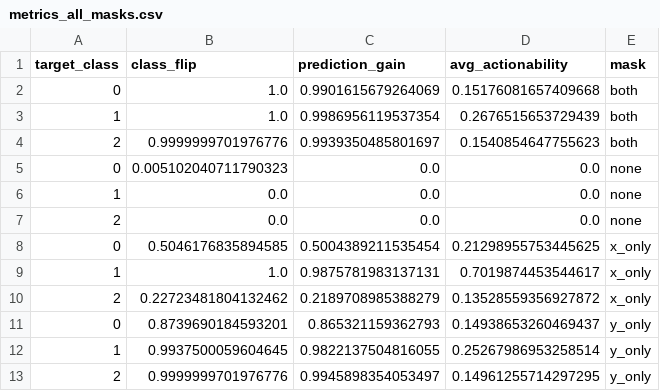
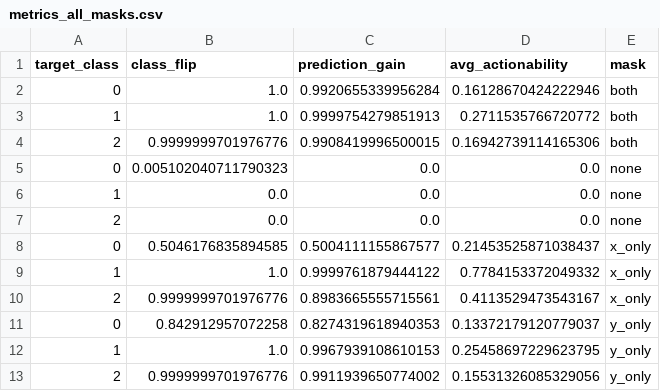
Before and after one commit to flash4242/Promptable-Counterfactual-GAN, a CSV file: conditional_counteRGAN/moons/results/metrics_all_masks.csv, drawn as a sheet.

Commit message:
moons gradio done

```diff
--- a/conditional_counteRGAN/moons/results/metrics_all_masks.csv
+++ b/conditional_counteRGAN/moons/results/metrics_all_masks.csv
@@ -1,5 +1,5 @@
 target_class,class_flip,prediction_gain,avg_actionability,mask
-0,1.0,0.9901615679264069,0.15176081657409668,both
-1,1.0,0.9986956119537354,0.2676515653729439,both
-2,0.9999999701976776,0.9939350485801697,0.1540854647755623,both
+0,1.0,0.9920655339956284,0.16128670424222946,both
+1,1.0,0.9999754279851913,0.2711535766720772,both
+2,0.9999999701976776,0.9908419996500015,0.16942739114165306,both
 0,0.005102040711790323,0.0,0.0,none
@@ -7,7 +7,7 @@ target_class,class_flip,prediction_gain,avg_actionability,mask
 2,0.0,0.0,0.0,none
-0,0.5046176835894585,0.5004389211535454,0.21298955753445625,x_only
-1,1.0,0.9875781983137131,0.7019874453544617,x_only
-2,0.22723481804132462,0.2189708985388279,0.13528559356927872,x_only
-0,0.8739690184593201,0.865321159362793,0.14938653260469437,y_only
-1,0.9937500059604645,0.9822137504816055,0.25267986953258514,y_only
-2,0.9999999701976776,0.9945898354053497,0.14961255714297295,y_only
+0,0.5046176835894585,0.5004111155867577,0.21453525871038437,x_only
+1,1.0,0.9999761879444122,0.7784153372049332,x_only
+2,0.9999999701976776,0.8983665555715561,0.4113529473543167,x_only
+0,0.842912957072258,0.8274319618940353,0.13372179120779037,y_only
+1,1.0,0.9967939108610153,0.25458697229623795,y_only
+2,0.9999999701976776,0.9911939650774002,0.15531326085329056,y_only
```
Also changed, not shown: conditional_counteRGAN/moons/results/mask_both/metrics.csv, conditional_counteRGAN/moons/results/mask_x_only/metrics.csv, 19 other files.
